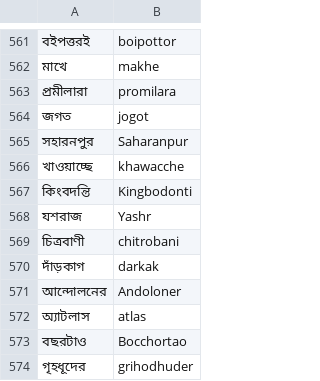
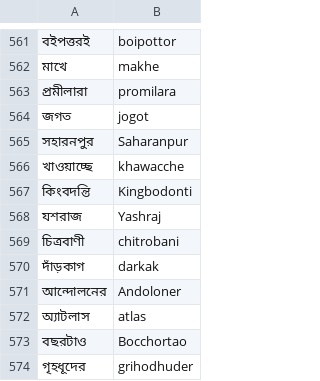
Before and after one commit to Bangla-NLP/BLUE-Benchmark, a TSV file: data/transliteration/train.tsv, drawn as a sheet; only a part is shown, gaps mark what is left out; the diff names each change by its address in the sheet, - before the commit and + after, or states it on an @@ line.

```diff
--- a/data/transliteration/train.tsv
+++ b/data/transliteration/train.tsv
-B568: Yashr
+B568: Yashraj
```
Also changed, not shown: 2 other files.
